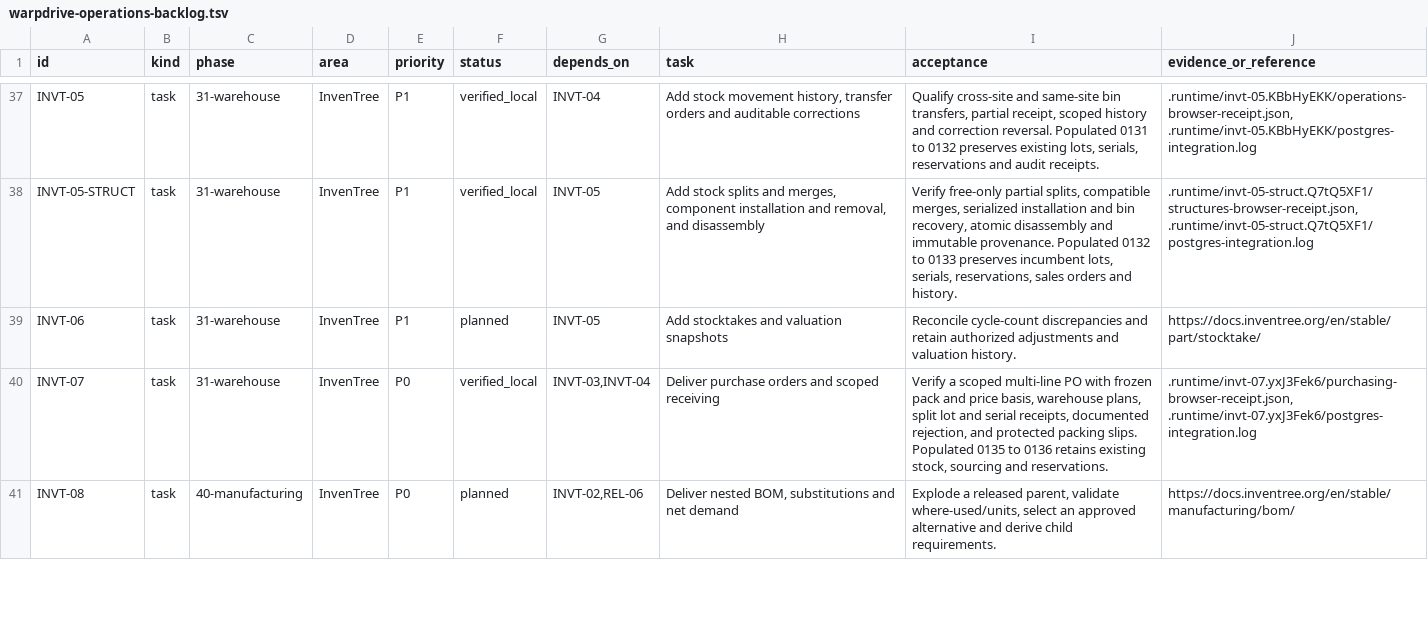
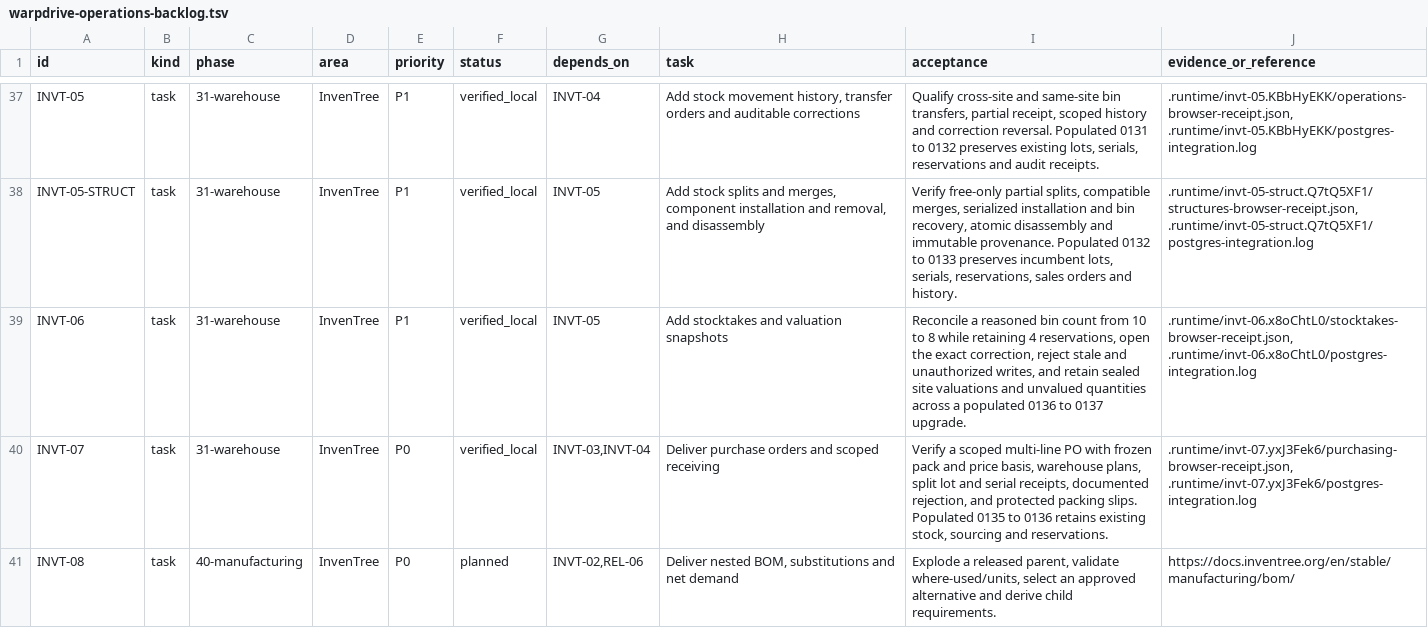
Before and after one commit to KhademOHAli1/warpdrive, a TSV file: docs/development/warpdrive-operations-backlog.tsv, drawn as a sheet; only a part is shown, gaps mark what is left out.

Commit message:
Record local stocktake and valuation qualification

```diff
--- a/docs/development/warpdrive-operations-backlog.tsv
+++ b/docs/development/warpdrive-operations-backlog.tsv
@@ -38,3 +38,3 @@ INVT-05	task	31-warehouse	InvenTree	P1	verified_local	INVT-04	Add stock movement
 INVT-05-STRUCT	task	31-warehouse	InvenTree	P1	verified_local	INVT-05	Add stock splits and merges, component installation and removal, and disassembly	Verify free-only partial splits, compatible merges, serialized installation and bin recovery, atomic disassembly and immutable provenance. Populated 0132 to 0133 preserves incumbent lots, serials, reservations, sales orders and history.	.runtime/invt-05-struct.Q7tQ5XF1/structures-browser-receipt.json, .runtime/invt-05-struct.Q7tQ5XF1/postgres-integration.log
-INVT-06	task	31-warehouse	InvenTree	P1	planned	INVT-05	Add stocktakes and valuation snapshots	Reconcile cycle-count discrepancies and retain authorized adjustments and valuation history.	https://docs.inventree.org/en/stable/part/stocktake/
+INVT-06	task	31-warehouse	InvenTree	P1	verified_local	INVT-05	Add stocktakes and valuation snapshots	Reconcile a reasoned bin count from 10 to 8 while retaining 4 reservations, open the exact correction, reject stale and unauthorized writes, and retain sealed site valuations and unvalued quantities across a populated 0136 to 0137 upgrade.	.runtime/invt-06.x8oChtL0/stocktakes-browser-receipt.json, .runtime/invt-06.x8oChtL0/postgres-integration.log
 INVT-07	task	31-warehouse	InvenTree	P0	verified_local	INVT-03,INVT-04	Deliver purchase orders and scoped receiving	Verify a scoped multi-line PO with frozen pack and price basis, warehouse plans, split lot and serial receipts, documented rejection, and protected packing slips. Populated 0135 to 0136 retains existing stock, sourcing and reservations.	.runtime/invt-07.yxJ3Fek6/purchasing-browser-receipt.json, .runtime/invt-07.yxJ3Fek6/postgres-integration.log
```
Also changed, not shown: docs/development/inventree-1.7.3-feature-audit.tsv, 1 other file.
